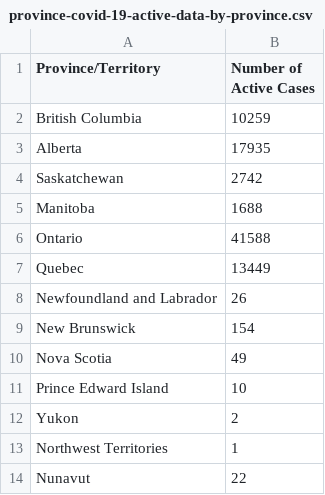
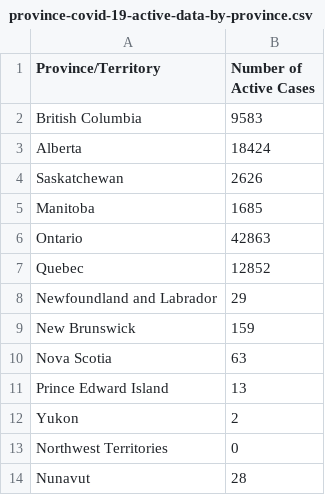
Before and after one commit to kim2552/onlydata, a CSV file: src/assets/province-covid-19-active-data-by-province.csv, drawn as a sheet.

```diff
--- a/src/assets/province-covid-19-active-data-by-province.csv
+++ b/src/assets/province-covid-19-active-data-by-province.csv
@@ -1,14 +1,14 @@
 Province/Territory,Number of Active Cases
-British Columbia,10259
-Alberta,17935
-Saskatchewan,2742
-Manitoba,1688
-Ontario,41588
-Quebec,13449
-Newfoundland and Labrador,26
-New Brunswick,154
-Nova Scotia,49
-Prince Edward Island,10
+British Columbia,9583
+Alberta,18424
+Saskatchewan,2626
+Manitoba,1685
+Ontario,42863
+Quebec,12852
+Newfoundland and Labrador,29
+New Brunswick,159
+Nova Scotia,63
+Prince Edward Island,13
 Yukon,2
-Northwest Territories,1
-Nunavut,22
+Northwest Territories,0
+Nunavut,28
```
Also changed, not shown: src/assets/canada-covid-19-data-per-day.csv, src/assets/canada-covid-19-data-total.csv, 2 other files.
